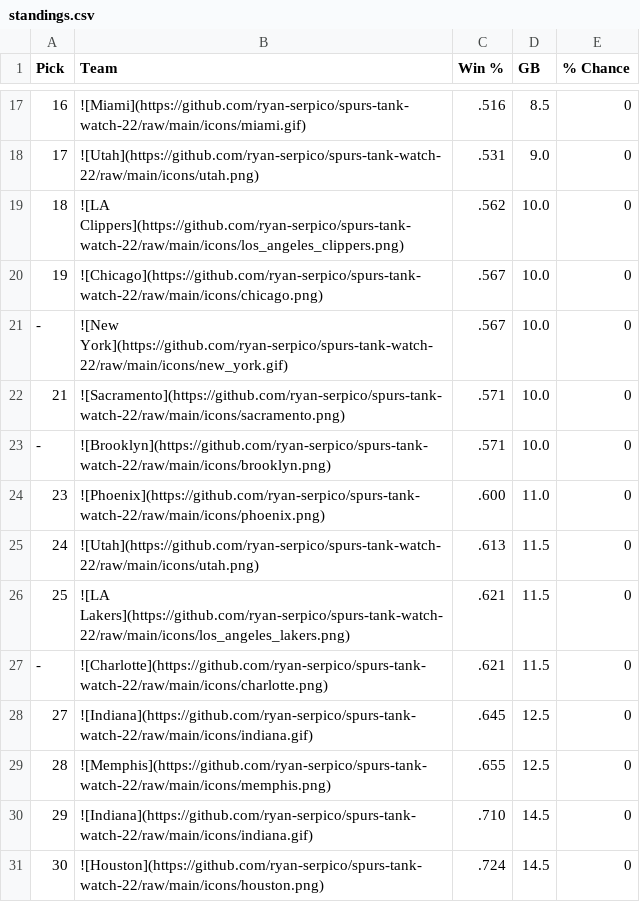
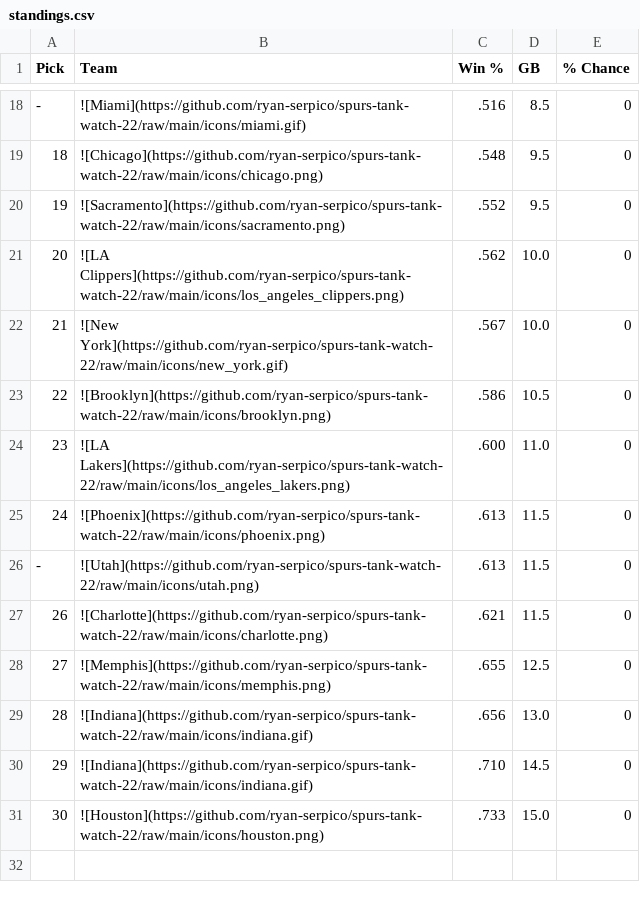
Before and after one commit to ryan-serpico/spurs-tank-watch-22, a CSV file: output/standings.csv, drawn as a sheet; only a part is shown, gaps mark what is left out; the diff covers the shown part only.

```diff
--- a/output/standings.csv
+++ b/output/standings.csv
@@ -17,15 +18,14 @@ Pick,Team,Win %,GB,% Chance
-16,![Miami](https://github.com/ryan-serpico/spurs-tank-watch-22/raw/main/icons/miami.gif),.516,8.5,0
-17,![Utah](https://github.com/ryan-serpico/spurs-tank-watch-22/raw/main/icons/utah.png),.531,9.0,0
-18,![LA Clippers](https://github.com/ryan-serpico/spurs-tank-watch-22/raw/main/icons/los_angeles_clippers.png),.562,10.0,0
-19,![Chicago](https://github.com/ryan-serpico/spurs-tank-watch-22/raw/main/icons/chicago.png),.567,10.0,0
--,![New York](https://github.com/ryan-serpico/spurs-tank-watch-22/raw/main/icons/new_york.gif),.567,10.0,0
-21,![Sacramento](https://github.com/ryan-serpico/spurs-tank-watch-22/raw/main/icons/sacramento.png),.571,10.0,0
--,![Brooklyn](https://github.com/ryan-serpico/spurs-tank-watch-22/raw/main/icons/brooklyn.png),.571,10.0,0
-23,![Phoenix](https://github.com/ryan-serpico/spurs-tank-watch-22/raw/main/icons/phoenix.png),.600,11.0,0
-24,![Utah](https://github.com/ryan-serpico/spurs-tank-watch-22/raw/main/icons/utah.png),.613,11.5,0
-25,![LA Lakers](https://github.com/ryan-serpico/spurs-tank-watch-22/raw/main/icons/los_angeles_lakers.png),.621,11.5,0
--,![Charlotte](https://github.com/ryan-serpico/spurs-tank-watch-22/raw/main/icons/charlotte.png),.621,11.5,0
-27,![Indiana](https://github.com/ryan-serpico/spurs-tank-watch-22/raw/main/icons/indiana.gif),.645,12.5,0
-28,![Memphis](https://github.com/ryan-serpico/spurs-tank-watch-22/raw/main/icons/memphis.png),.655,12.5,0
+-,![Miami](https://github.com/ryan-serpico/spurs-tank-watch-22/raw/main/icons/miami.gif),.516,8.5,0
+18,![Chicago](https://github.com/ryan-serpico/spurs-tank-watch-22/raw/main/icons/chicago.png),.548,9.5,0
+19,![Sacramento](https://github.com/ryan-serpico/spurs-tank-watch-22/raw/main/icons/sacramento.png),.552,9.5,0
+20,![LA Clippers](https://github.com/ryan-serpico/spurs-tank-watch-22/raw/main/icons/los_angeles_clippers.png),.562,10.0,0
+21,![New York](https://github.com/ryan-serpico/spurs-tank-watch-22/raw/main/icons/new_york.gif),.567,10.0,0
+22,![Brooklyn](https://github.com/ryan-serpico/spurs-tank-watch-22/raw/main/icons/brooklyn.png),.586,10.5,0
+23,![LA Lakers](https://github.com/ryan-serpico/spurs-tank-watch-22/raw/main/icons/los_angeles_lakers.png),.600,11.0,0
+24,![Phoenix](https://github.com/ryan-serpico/spurs-tank-watch-22/raw/main/icons/phoenix.png),.613,11.5,0
+-,![Utah](https://github.com/ryan-serpico/spurs-tank-watch-22/raw/main/icons/utah.png),.613,11.5,0
+26,![Charlotte](https://github.com/ryan-serpico/spurs-tank-watch-22/raw/main/icons/charlotte.png),.621,11.5,0
+27,![Memphis](https://github.com/ryan-serpico/spurs-tank-watch-22/raw/main/icons/memphis.png),.655,12.5,0
+28,![Indiana](https://github.com/ryan-serpico/spurs-tank-watch-22/raw/main/icons/indiana.gif),.656,13.0,0
 29,![Indiana](https://github.com/ryan-serpico/spurs-tank-watch-22/raw/main/icons/indiana.gif),.710,14.5,0
-30,![Houston](https://github.com/ryan-serpico/spurs-tank-watch-22/raw/main/icons/houston.png),.724,14.5,0
+30,![Houston](https://github.com/ryan-serpico/spurs-tank-watch-22/raw/main/icons/houston.png),.733,15.0,0
```
Also changed, not shown: 6 added rows, 5 removed rows and 21 edited cells elsewhere in this file, 3 other files.
